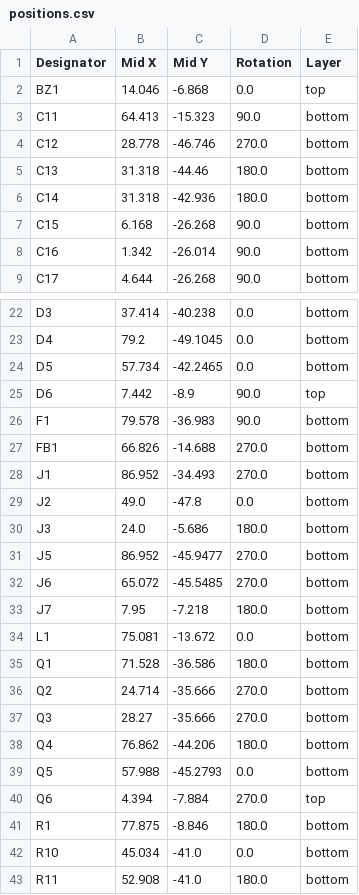
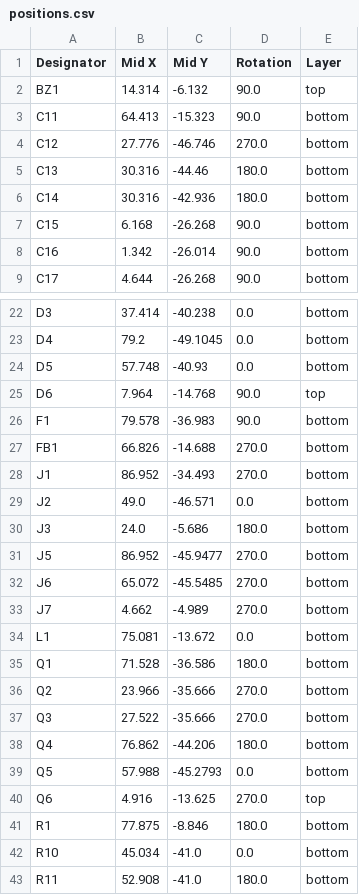
Before and after one commit to alessandrocardelli/filament-dryer-monitor, a CSV file: hardware/production/positions.csv, drawn as a sheet; only a part is shown, gaps mark what is left out; the diff covers the shown part only.

```diff
--- a/hardware/production/positions.csv
+++ b/hardware/production/positions.csv
@@ -1,7 +1,7 @@
 Designator,Mid X,Mid Y,Rotation,Layer
-BZ1,14.046,-6.868,0.0,top
+BZ1,14.314,-6.132,90.0,top
 C11,64.413,-15.323,90.0,bottom
-C12,28.778,-46.746,270.0,bottom
-C13,31.318,-44.46,180.0,bottom
-C14,31.318,-42.936,180.0,bottom
+C12,27.776,-46.746,270.0,bottom
+C13,30.316,-44.46,180.0,bottom
+C14,30.316,-42.936,180.0,bottom
 C15,6.168,-26.268,90.0,bottom
@@ -23,4 +23,4 @@ D3,37.414,-40.238,0.0,bottom
 D4,79.2,-49.1045,0.0,bottom
-D5,57.734,-42.2465,0.0,bottom
-D6,7.442,-8.9,90.0,top
+D5,57.748,-40.93,0.0,bottom
+D6,7.964,-14.768,90.0,top
 F1,79.578,-36.983,90.0,bottom
@@ -28,3 +28,3 @@ FB1,66.826,-14.688,270.0,bottom
 J1,86.952,-34.493,270.0,bottom
-J2,49.0,-47.8,0.0,bottom
+J2,49.0,-46.571,0.0,bottom
 J3,24.0,-5.686,180.0,bottom
@@ -32,10 +32,10 @@ J5,86.952,-45.9477,270.0,bottom
 J6,65.072,-45.5485,270.0,bottom
-J7,7.95,-7.218,180.0,bottom
+J7,4.662,-4.989,270.0,bottom
 L1,75.081,-13.672,0.0,bottom
 Q1,71.528,-36.586,180.0,bottom
-Q2,24.714,-35.666,270.0,bottom
-Q3,28.27,-35.666,270.0,bottom
+Q2,23.966,-35.666,270.0,bottom
+Q3,27.522,-35.666,270.0,bottom
 Q4,76.862,-44.206,180.0,bottom
 Q5,57.988,-45.2793,0.0,bottom
-Q6,4.394,-7.884,270.0,top
+Q6,4.916,-13.625,270.0,top
 R1,77.875,-8.846,180.0,bottom
```
Also changed, not shown: 12 edited cells elsewhere in this file, hardware/production/bom.csv, 23 other files.
